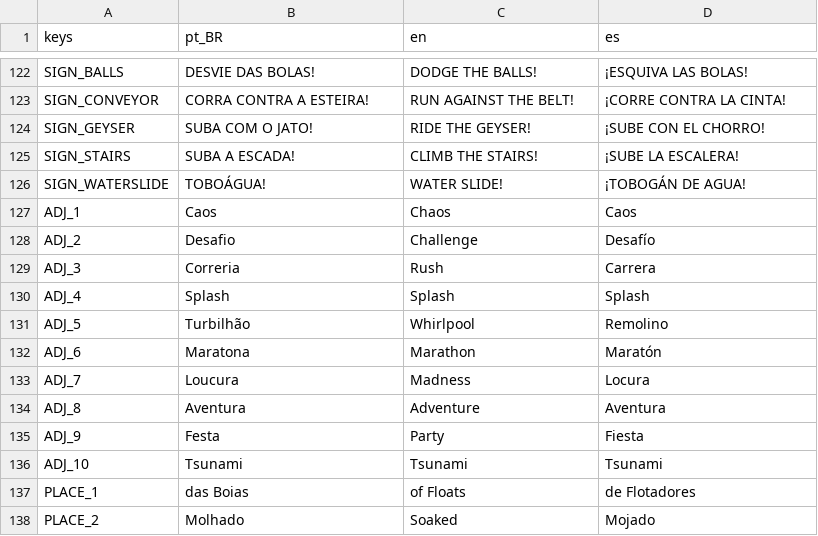
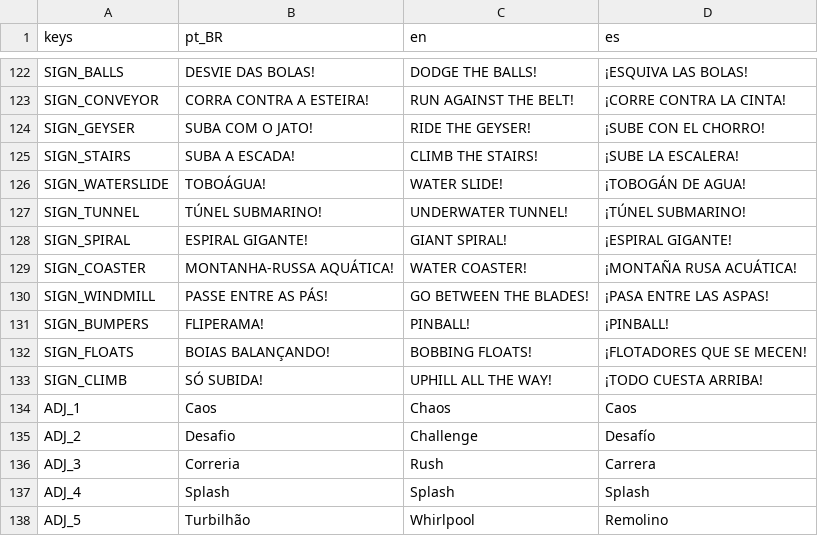
Before and after one commit to RenanSantosF/Game-Aqua-caos, a CSV file: assets/i18n/strings.csv, drawn as a sheet; only a part is shown, gaps mark what is left out; the shorter side is filled out with more unchanged rows; the diff names each change by its address in the sheet, - before the commit and + after, or states it on an @@ line.

```diff
--- a/assets/i18n/strings.csv
+++ b/assets/i18n/strings.csv
+row 127: SIGN_TUNNEL | TÚNEL SUBMARINO! | UNDERWATER TUNNEL! | ¡TÚNEL SUBMARINO!
+row 128: SIGN_SPIRAL | ESPIRAL GIGANTE! | GIANT SPIRAL! | ¡ESPIRAL GIGANTE!
+row 129: SIGN_COASTER | MONTANHA-RUSSA AQUÁTICA! | WATER COASTER! | ¡MONTAÑA RUSA ACUÁTICA!
+row 130: SIGN_WINDMILL | PASSE ENTRE AS PÁS! | GO BETWEEN THE BLADES! | ¡PASA ENTRE LAS ASPAS!
+row 131: SIGN_BUMPERS | FLIPERAMA! | PINBALL! | ¡PINBALL!
+row 132: SIGN_FLOATS | BOIAS BALANÇANDO! | BOBBING FLOATS! | ¡FLOTADORES QUE SE MECEN!
+row 133: SIGN_CLIMB | SÓ SUBIDA! | UPHILL ALL THE WAY! | ¡TODO CUESTA ARRIBA!
```
Also changed, not shown: 23 other files.
